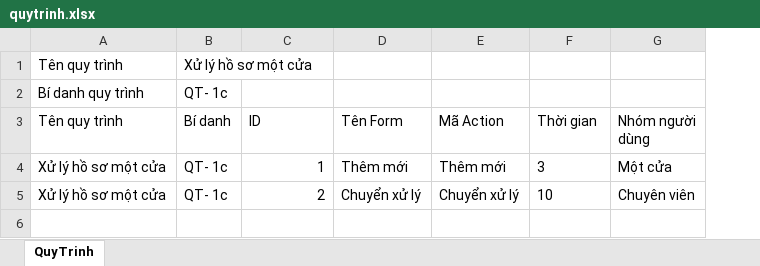
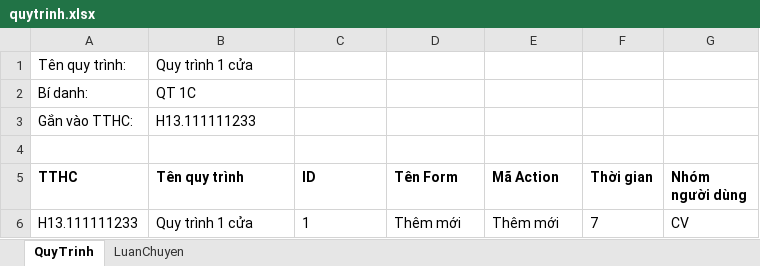
Before and after one commit to duy97ct/motcua_auto, an Excel workbook: quytrinh.xlsx, sheet QuyTrinh, drawn as a sheet; values as stored, in another font and other column widths than the file's, no borders; removed rows and columns are numbered as before the commit, all else as after; the diff names each change by its address in the sheet, - before the commit and + after, or states it on an @@ line.

Commit message:
chinh giao dien excel

```diff
--- a/quytrinh.xlsx (sheet QuyTrinh)
+++ b/quytrinh.xlsx (sheet QuyTrinh)
+sheet tab: LuanChuyen
+column A (TTHC), rows 1-2: Tên quy trình: | Bí danh:; row 6: H13.111111233
-column B (Bí danh), rows 1-2: Xử lý hồ sơ một cửa | QT- 1c; row 4: QT- 1c
-B1 (Tên quy trình): Tên quy trình
+B1 (Tên quy trình): Quy trình 1 cửa
-B2 (Tên quy trình): Bí danh quy trình
+B2 (Tên quy trình): QT 1C
+row 3: Gắn vào TTHC: | H13.111111233
+row 4: (empty)
-B5 bold: off
+B5 bold: on
-C5:G5 bold: off
+C5:G5 bold: on
-B6 (Tên quy trình): Xử lý hồ sơ một cửa
+B6 (Tên quy trình): Quy trình 1 cửa
-C6 alignment: right
+C6 alignment: left
-F6 (Thời gian): 3
+F6 (Thời gian): 7
-G6 (Nhóm người dùng): Một cửa
+G6 (Nhóm người dùng): CV
-row 5: Xử lý hồ sơ một cửa | QT- 1c | 2 | Chuyển xử lý | Chuyển xử lý | 10 | Chuyên viên
```
Also changed, not shown: 1 other file.
